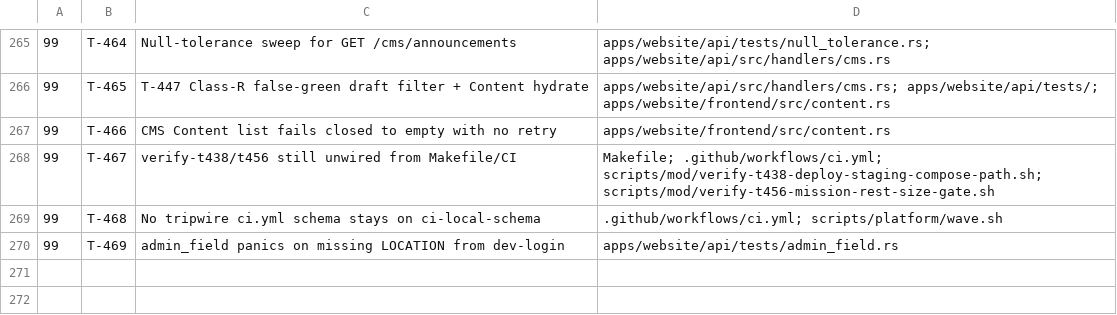
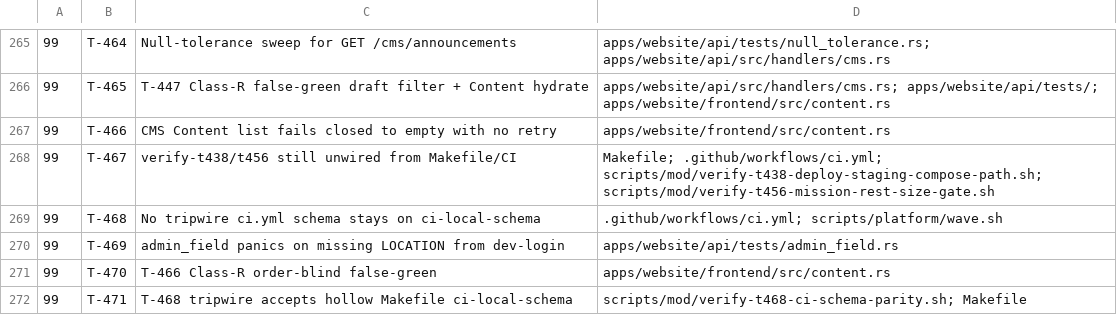
Before and after one commit to darkforce09/TBD-reforger, a TSV file: docs/platform/wave_plan.tsv, drawn as a sheet; only a part is shown, gaps mark what is left out; the diff names each change by its address in the sheet, - before the commit and + after, or states it on an @@ line.

Commit message:
wave 26 close: ship T-466/468/469; defer T-470–471
CMS list error+retry, admin_field Location soft-fail, CI schema tripwire.
Adversarial: no BLOCKERs; deferred Class-R order-blind + hollow Makefile recipe.

Co-Authored-By: Grok <noreply@x.ai>

```diff
--- a/docs/platform/wave_plan.tsv
+++ b/docs/platform/wave_plan.tsv
+row 271: 99 | T-470 | T-466 Class-R order-blind false-green | apps/website/frontend/src/content.rs
+row 272: 99 | T-471 | T-468 tripwire accepts hollow Makefile ci-local-schema | scripts/mod/verify-t468-ci-schema-parity.sh; Makefile
```
Also changed, not shown: 6 other files.
